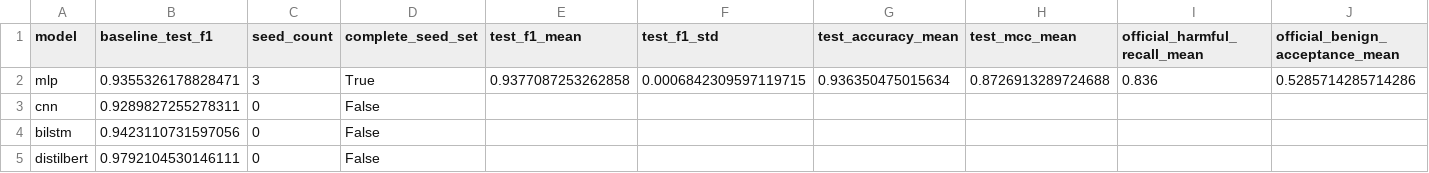
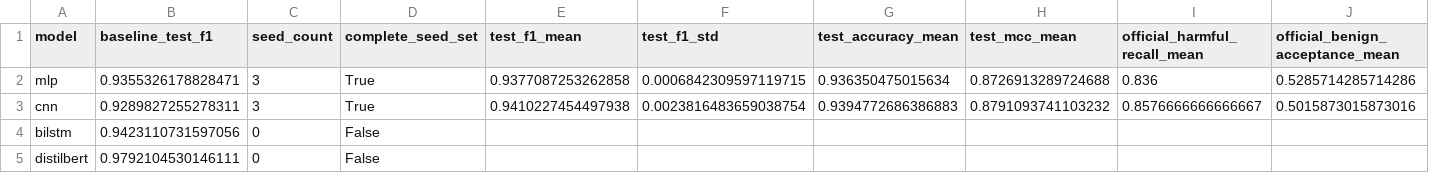
Before and after one commit to Deep-Axe/llm-prompt-detection, a CSV file: results/experiments/comparison.csv, drawn as a sheet.

```diff
--- a/results/experiments/comparison.csv
+++ b/results/experiments/comparison.csv
@@ -2,3 +2,3 @@ model,baseline_test_f1,seed_count,complete_seed_set,test_f1_mean,test_f1_std,tes
 mlp,0.9355326178828471,3,True,0.9377087253262858,0.0006842309597119715,0.936350475015634,0.8726913289724688,0.836,0.5285714285714286
-cnn,0.9289827255278311,0,False,,,,,,
+cnn,0.9289827255278311,3,True,0.9410227454497938,0.0023816483659038754,0.9394772686386883,0.8791093741103232,0.8576666666666667,0.5015873015873016
 bilstm,0.9423110731597056,0,False,,,,,,
```
Also changed, not shown: results/experiments/validation_curves.csv, 5 other files.
